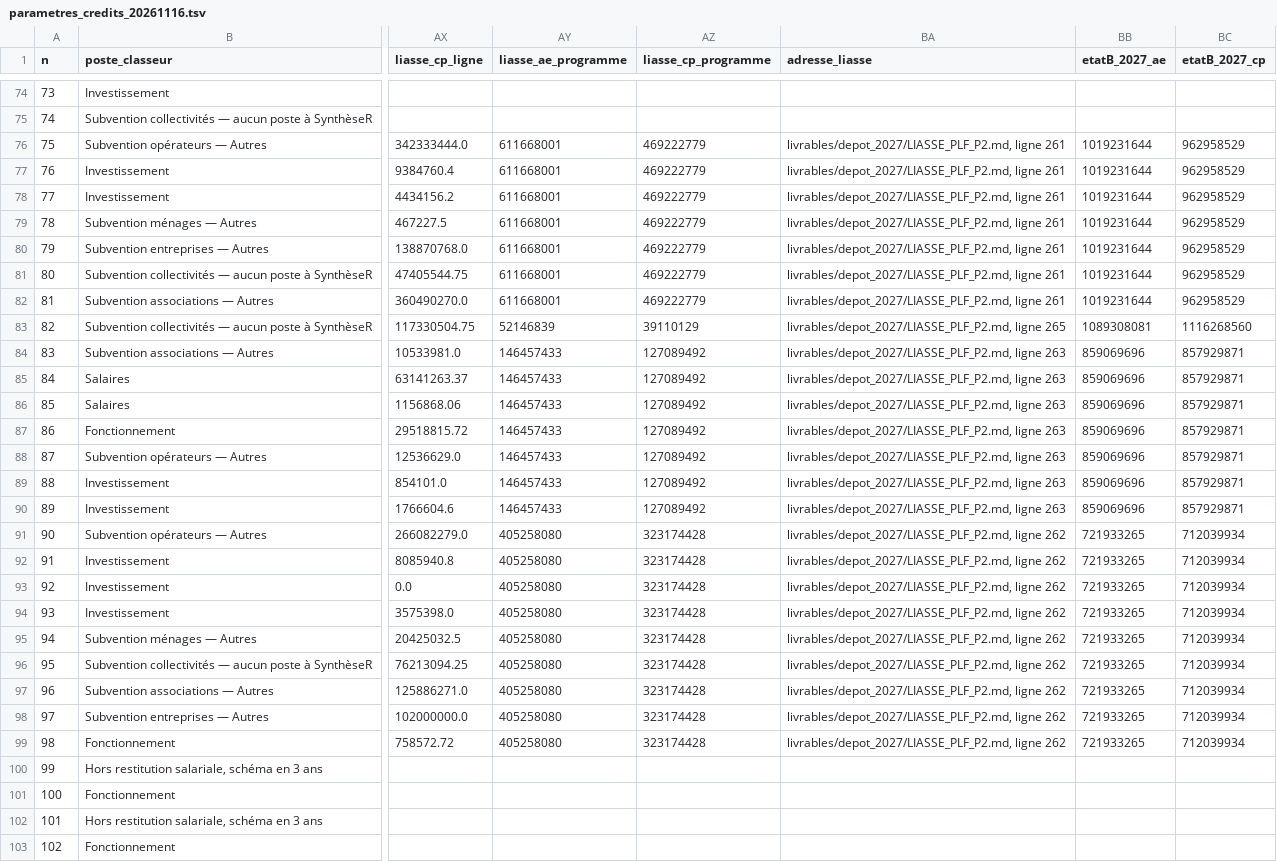
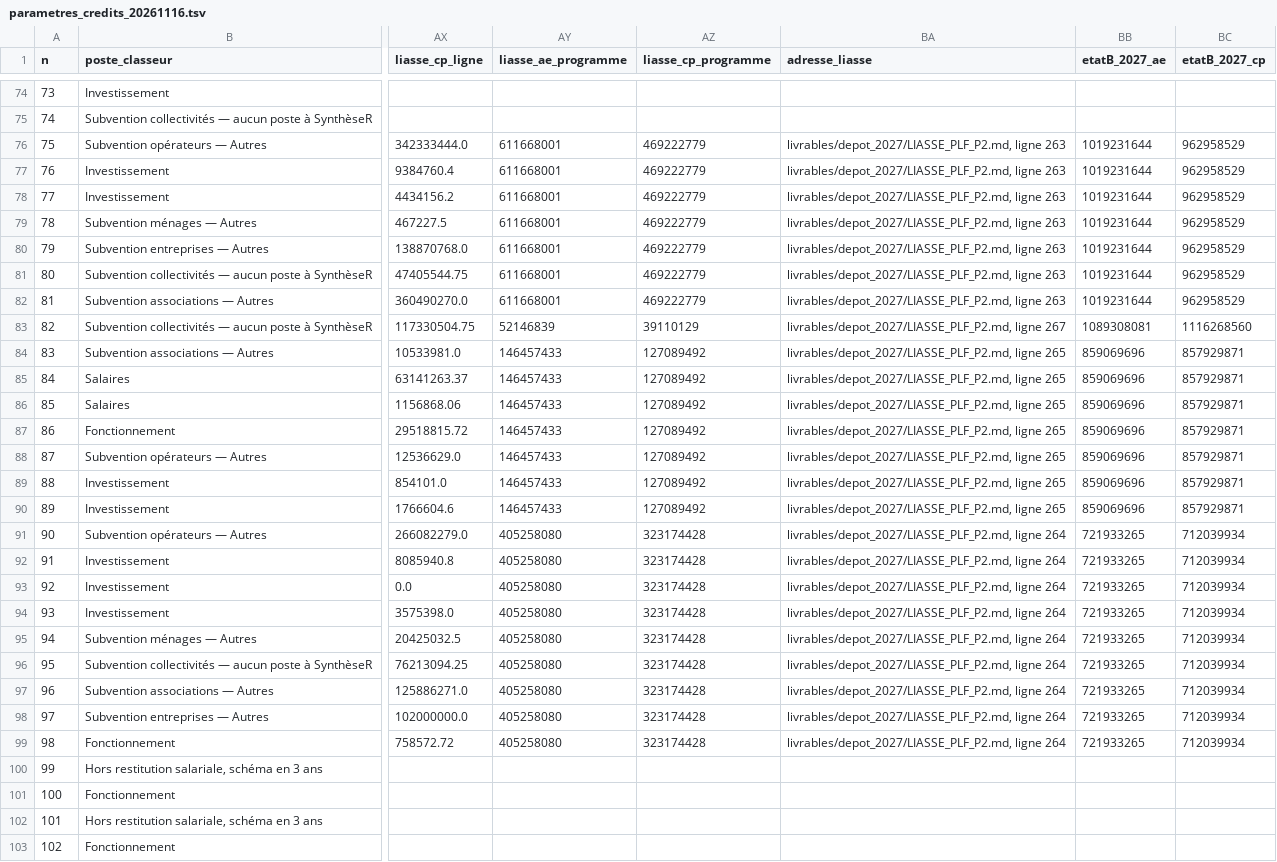
Before and after one commit to resolution-ib-dev/Resolution-2027, a TSV file: chantier/referentiels/parametres_credits_20261116.tsv, drawn as a sheet; only a part is shown, gaps mark what is left out; the diff covers the shown part only; the diff names each change by its address in the sheet, - before the commit and + after, or states it on an @@ line.

```diff
--- a/chantier/referentiels/parametres_credits_20261116.tsv
+++ b/chantier/referentiels/parametres_credits_20261116.tsv
-BA76:BA82 (adresse_liasse): livrables/depot_2027/LIASSE_PLF_P2.md, ligne 261
+BA76:BA82 (adresse_liasse): livrables/depot_2027/LIASSE_PLF_P2.md, ligne 263
-BA83 (adresse_liasse): livrables/depot_2027/LIASSE_PLF_P2.md, ligne 265
+BA83 (adresse_liasse): livrables/depot_2027/LIASSE_PLF_P2.md, ligne 267
-BA84:BA90 (adresse_liasse): livrables/depot_2027/LIASSE_PLF_P2.md, ligne 263
+BA84:BA90 (adresse_liasse): livrables/depot_2027/LIASSE_PLF_P2.md, ligne 265
-BA91:BA99 (adresse_liasse): livrables/depot_2027/LIASSE_PLF_P2.md, ligne 262
+BA91:BA99 (adresse_liasse): livrables/depot_2027/LIASSE_PLF_P2.md, ligne 264
```
Also changed, not shown: 122 edited cells elsewhere in this file, chantier/referentiels/simulateur_elements_20261112.tsv, 3 other files.
